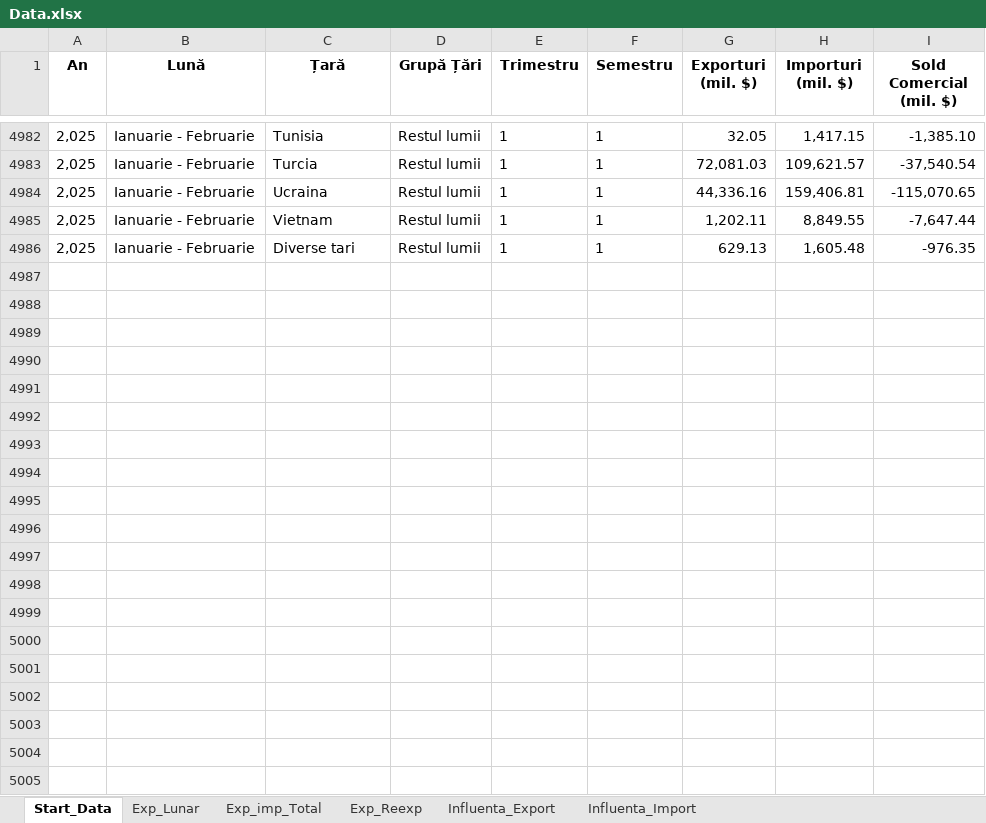
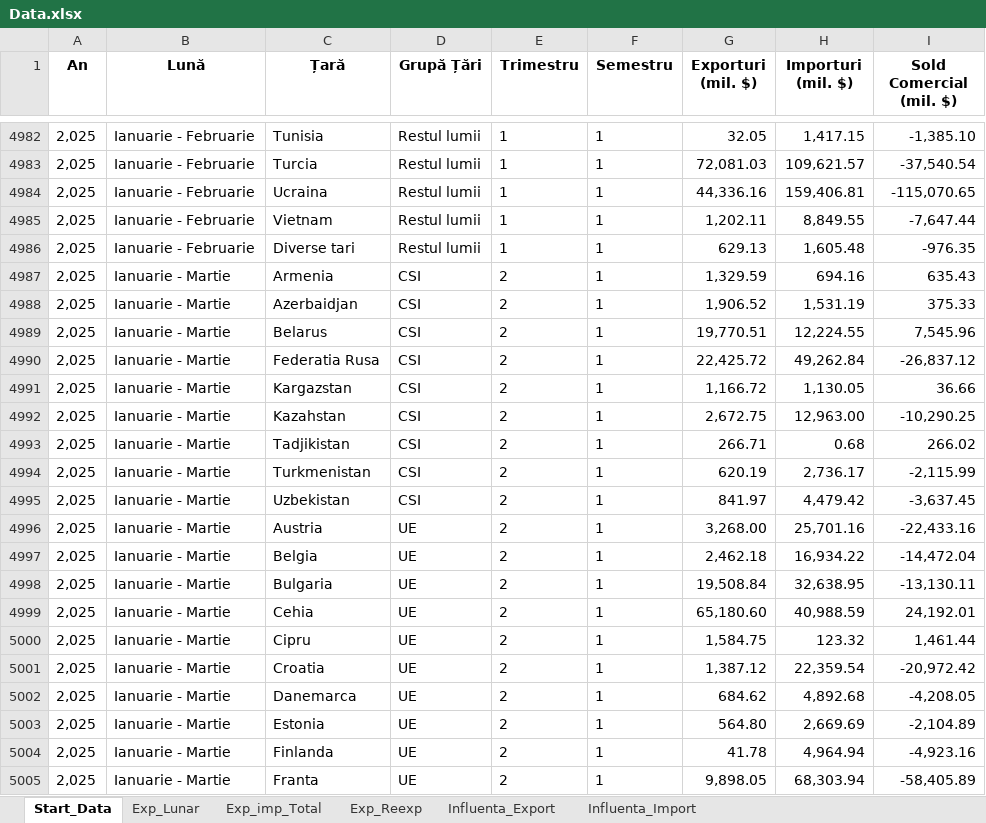
Before and after one commit to DanL1L/FrameworkData, an Excel workbook: data/Data.xlsx, sheet Start_Data, drawn as a sheet; only a part is shown, gaps mark what is left out; values as stored, in another font and other column widths than the file's, no borders; the diff covers the shown part only; the diff names each change by its address in the sheet, - before the commit and + after, or states it on an @@ line.

Commit message:
Add files via upload

```diff
--- a/data/Data.xlsx (sheet Start_Data)
+++ b/data/Data.xlsx (sheet Start_Data)
+row 4987: 2,025 | Ianuarie - Martie | Armenia | CSI | 2 | 1 | 1,329.59 | 694.16 | 635.43
+row 4988: 2,025 | Ianuarie - Martie | Azerbaidjan | CSI | 2 | 1 | 1,906.52 | 1,531.19 | 375.33
+row 4989: 2,025 | Ianuarie - Martie | Belarus | CSI | 2 | 1 | 19,770.51 | 12,224.55 | 7,545.96
+row 4990: 2,025 | Ianuarie - Martie | Federatia Rusa | CSI | 2 | 1 | 22,425.72 | 49,262.84 | -26,837.12
+row 4991: 2,025 | Ianuarie - Martie | Kargazstan | CSI | 2 | 1 | 1,166.72 | 1,130.05 | 36.66
+row 4992: 2,025 | Ianuarie - Martie | Kazahstan | CSI | 2 | 1 | 2,672.75 | 12,963.00 | -10,290.25
+row 4993: 2,025 | Ianuarie - Martie | Tadjikistan | CSI | 2 | 1 | 266.71 | 0.68 | 266.02
+row 4994: 2,025 | Ianuarie - Martie | Turkmenistan | CSI | 2 | 1 | 620.19 | 2,736.17 | -2,115.99
+row 4995: 2,025 | Ianuarie - Martie | Uzbekistan | CSI | 2 | 1 | 841.97 | 4,479.42 | -3,637.45
+row 4996: 2,025 | Ianuarie - Martie | Austria | UE | 2 | 1 | 3,268.00 | 25,701.16 | -22,433.16
+row 4997: 2,025 | Ianuarie - Martie | Belgia | UE | 2 | 1 | 2,462.18 | 16,934.22 | -14,472.04
+row 4998: 2,025 | Ianuarie - Martie | Bulgaria | UE | 2 | 1 | 19,508.84 | 32,638.95 | -13,130.11
+row 4999: 2,025 | Ianuarie - Martie | Cehia | UE | 2 | 1 | 65,180.60 | 40,988.59 | 24,192.01
+row 5000: 2,025 | Ianuarie - Martie | Cipru | UE | 2 | 1 | 1,584.75 | 123.32 | 1,461.44
+row 5001: 2,025 | Ianuarie - Martie | Croatia | UE | 2 | 1 | 1,387.12 | 22,359.54 | -20,972.42
+row 5002: 2,025 | Ianuarie - Martie | Danemarca | UE | 2 | 1 | 684.62 | 4,892.68 | -4,208.05
+row 5003: 2,025 | Ianuarie - Martie | Estonia | UE | 2 | 1 | 564.80 | 2,669.69 | -2,104.89
+row 5004: 2,025 | Ianuarie - Martie | Finlanda | UE | 2 | 1 | 41.78 | 4,964.94 | -4,923.16
+row 5005: 2,025 | Ianuarie - Martie | Franta | UE | 2 | 1 | 9,898.05 | 68,303.94 | -58,405.89
```
Also changed, not shown: 158 added rows elsewhere in this sheet, sheet Influenta_Import, sheet Influenta_Export, sheet Exp_Reexp, sheet Exp_imp_Total, sheet Exp_Lunar.
